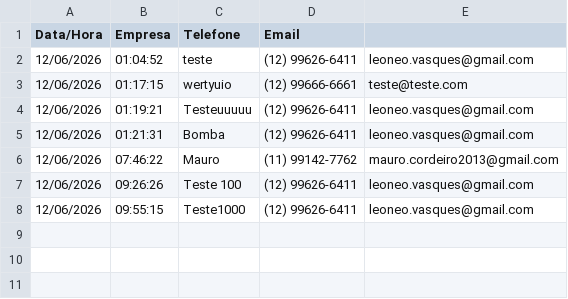
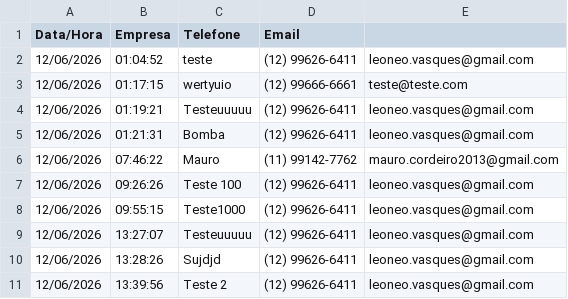
Before and after one commit to LeoneoVasques/leadcatcher, a CSV file: leads.csv, drawn as a sheet.

```diff
--- a/leads.csv
+++ b/leads.csv
@@ -8 +8,4 @@ Data/Hora,Empresa,Telefone,Email
 12/06/2026, 09:55:15,Teste1000,(12) 99626-6411,leoneo.vasques@gmail.com
+12/06/2026, 13:27:07,Testeuuuuu,(12) 99626-6411,leoneo.vasques@gmail.com
+12/06/2026, 13:28:26,Sujdjd,(12) 99626-6411,leoneo.vasques@gmail.com
+12/06/2026, 13:39:56,Teste 2,(12) 99626-6411,leoneo.vasques@gmail.com
```
Also changed, not shown: 3 other files.
